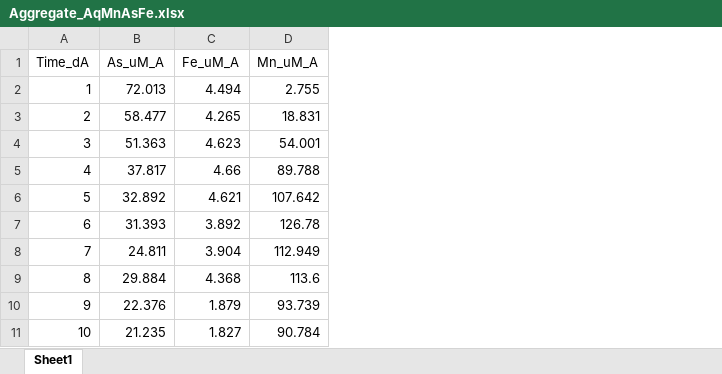
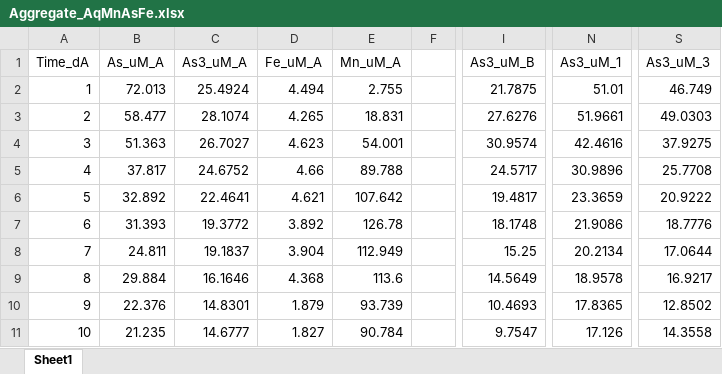
Before and after one commit to sammying/Agg_Rev_GCA, an Excel workbook: Aggregate_AqMnAsFe.xlsx, sheet Sheet1, drawn as a sheet; only a part is shown, gaps mark what is left out; values as stored, in another font and other column widths than the file's, no borders; the diff names each change by its address in the sheet, - before the commit and + after, or states it on an @@ line.

Commit message:
Added As(III) data to original ICP totals dataset
Only added columns from As speciation data set to the total ICP dataset
to calculate the sum of electrons transfered to As, Fe, and Mn

```diff
--- a/Aggregate_AqMnAsFe.xlsx (sheet Sheet1)
+++ b/Aggregate_AqMnAsFe.xlsx (sheet Sheet1)
+column C (As3_uM_A), rows 2-11: 25.4924 | 28.1074 | 26.7027 | 24.6752 | 22.4641 | 19.3772 | 19.1837 | 16.1646 | 14.8301 | 14.6777
+column F, empty
+column I (As3_uM_B), rows 2-11: 21.7875 | 27.6276 | 30.9574 | 24.5717 | 19.4817 | 18.1748 | 15.25 | 14.5649 | 10.4693 | 9.7547
+column N (As3_uM_1), rows 2-11: 51.01 | 51.9661 | 42.4616 | 30.9896 | 23.3659 | 21.9086 | 20.2134 | 18.9578 | 17.8365 | 17.126
+column S (As3_uM_3), rows 2-11: 46.749 | 49.0303 | 37.9275 | 25.7708 | 20.9222 | 18.7776 | 17.0644 | 16.9217 | 12.8502 | 14.3558
```
